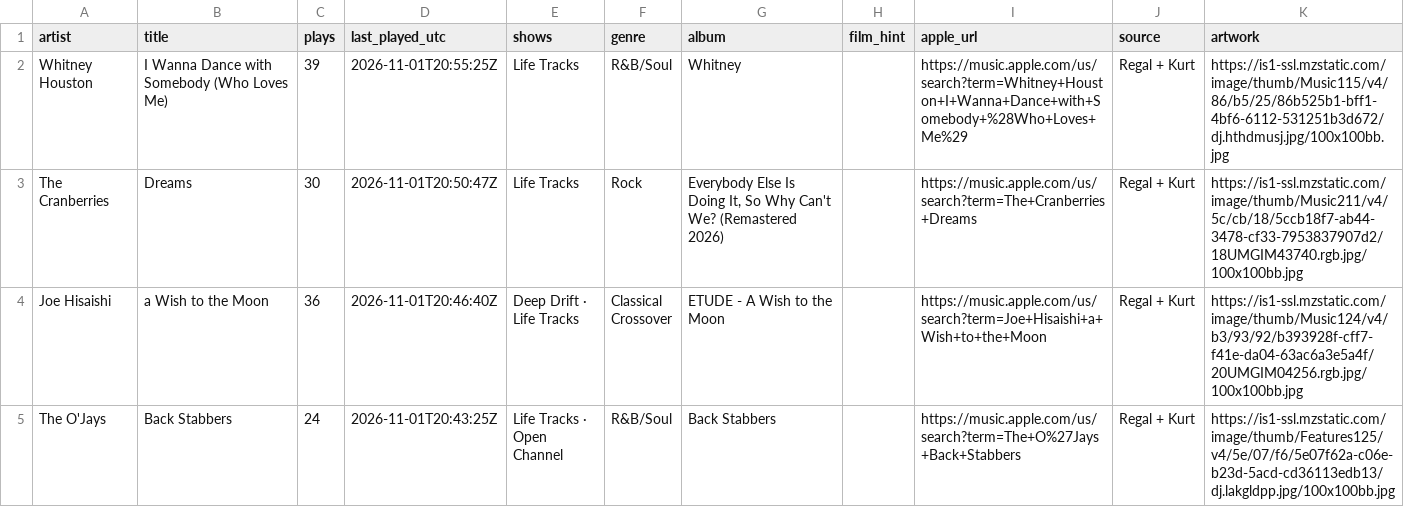
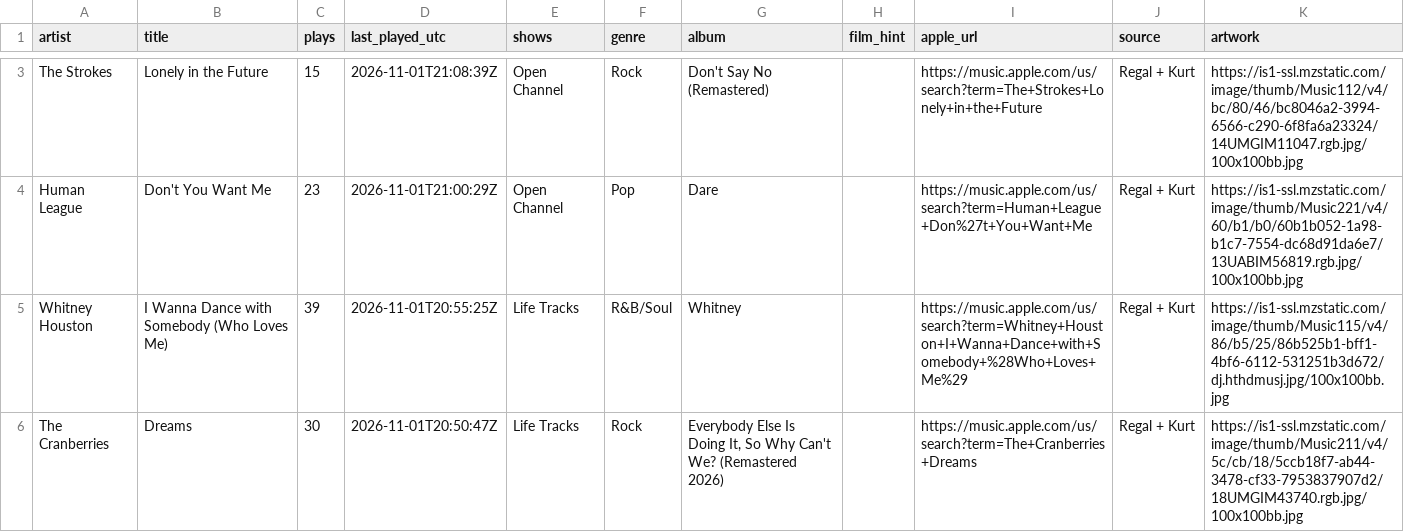
Before and after one commit to rs7hwfctnb-spec/dj-claude-schedule, a CSV file: data/tracks.csv, drawn as a sheet; only a part is shown, gaps mark what is left out; the shorter side is filled out with more unchanged rows; the diff covers the shown part only; the diff names each change by its address in the sheet, - before the commit and + after, or states it on an @@ line.

```diff
--- a/data/tracks.csv
+++ b/data/tracks.csv
+row 3: The Strokes | Lonely in the Future | 15 | 2026-11-01T21:08:39Z | Open Channel | Rock | Don't Say No (Remastered) |  | https://music.apple.com/us/search?term=The+Strokes+Lonely+in+the+Future | Regal + Kurt | https://is1-ssl.mzstatic.com/image/thumb/Music112/v4/bc/80/46/bc8046a2-3994-6566-c290-6f8fa6a23324/14UMGIM11047.rgb.jpg/100x100bb.jpg
+row 4: Human League | Don't You Want Me | 23 | 2026-11-01T21:00:29Z | Open Channel | Pop | Dare |  | https://music.apple.com/us/search?term=Human+League+Don%27t+You+Want+Me | Regal + Kurt | https://is1-ssl.mzstatic.com/image/thumb/Music221/v4/60/b1/b0/60b1b052-1a98-b1c7-7554-dc68d91da6e7/13UABIM56819.rgb.jpg/100x100bb.jpg
```
Also changed, not shown: 1 added row and 3 removed rows elsewhere in this file, data/plays.csv, data/stats.csv, 2 other files.
